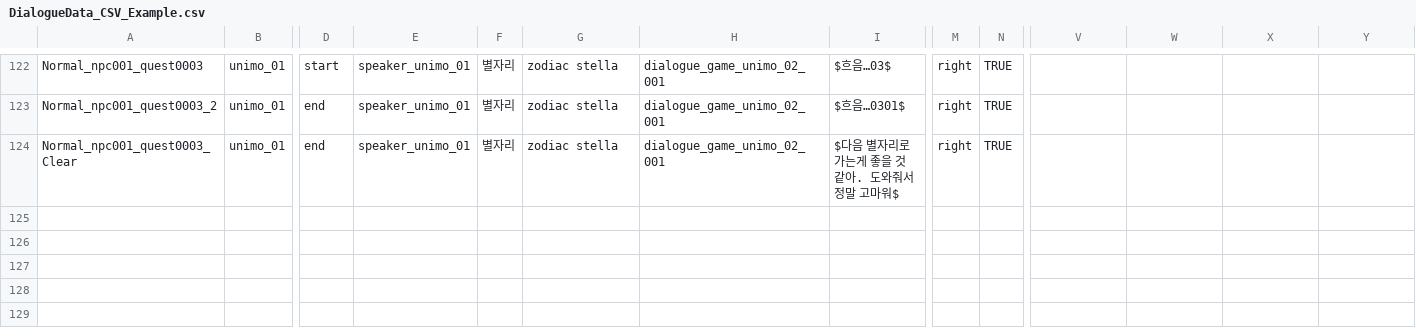
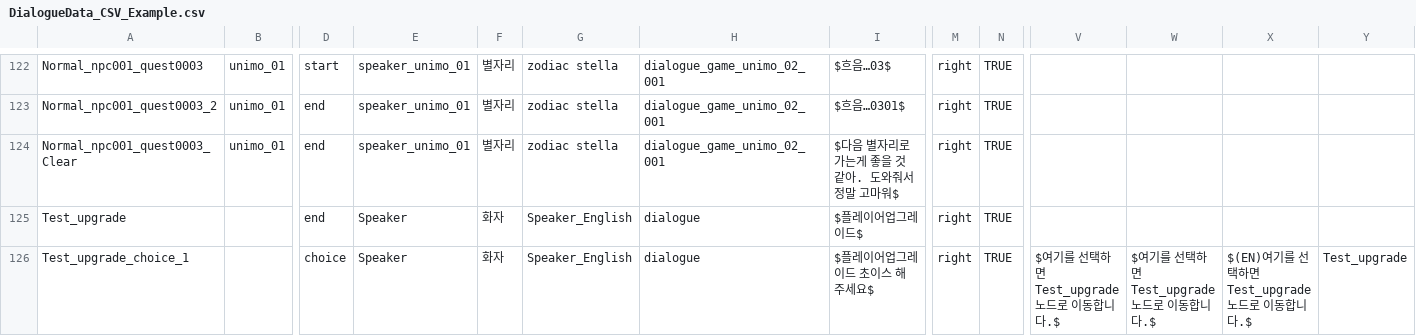
Before and after one commit to CGRJ2/UniMo-GardenOfStars, a CSV file: Assets/000WorkSpaces/KYS/Csvs/DialogueData_CSV_Example.csv, drawn as a sheet; only a part is shown, gaps mark what is left out; rows hold the shown columns only; the diff names each change by its address in the sheet, - before the commit and + after, or states it on an @@ line.

Commit message:
[Feat] 대화창에 플레이어 업그레이드 버튼 비/활성화 추가 기능 구현
- 현재 Node Id에 upgrade string이 포함되어 있으면 버튼을 활성화 시켜주는 방법
- OR 추가 조건으로 Id 내 Normal and NodeType 조건을 추가 할 예정

```diff
--- a/Assets/000WorkSpaces/KYS/Csvs/DialogueData_CSV_Example.csv
+++ b/Assets/000WorkSpaces/KYS/Csvs/DialogueData_CSV_Example.csv
+row 125: Test_upgrade |  | end | Speaker | 화자 | Speaker_English | dialogue | $플레이어업그레이드$ | right | TRUE
+row 126: Test_upgrade_choice_1 |  | choice | Speaker | 화자 | Speaker_English | dialogue | $플레이어업그레이드 초이스 해주세요$ | right | TRUE | $여기를 선택하면 Test_upgrade 노드로 이동합니다.$ | $여기를 선택하면 Test_upgrade 노드로 이동합니다.$ | $(EN)여기를 선택하면 Test_upgrade 노드로 이동합니다.$ | Test_upgrade
```
Also changed, not shown: 9 other files.
